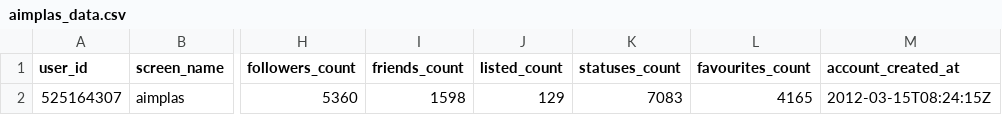
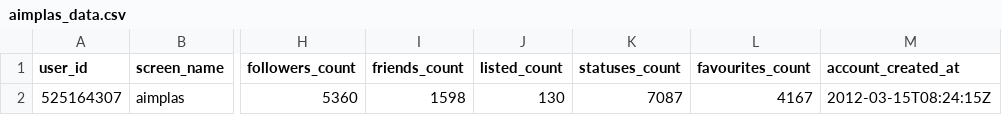
Before and after one commit to dicesAimplas/tw_dices, a CSV file: data_output/aimplas_data.csv, drawn as a sheet; only a part is shown, gaps mark what is left out; the diff names each change by its address in the sheet, - before the commit and + after, or states it on an @@ line.

```diff
--- a/data_output/aimplas_data.csv
+++ b/data_output/aimplas_data.csv
-J2 (listed_count): 129
+J2 (listed_count): 130
-K2 (statuses_count): 7083
+K2 (statuses_count): 7087
-L2 (favourites_count): 4165
+L2 (favourites_count): 4167
```
Also changed, not shown: data_output/aimplas_interactuers.csv, data_output/timeline_stats.csv, 2 other files.
